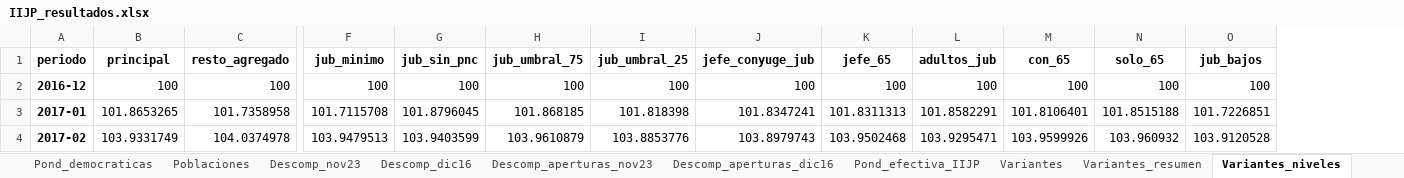
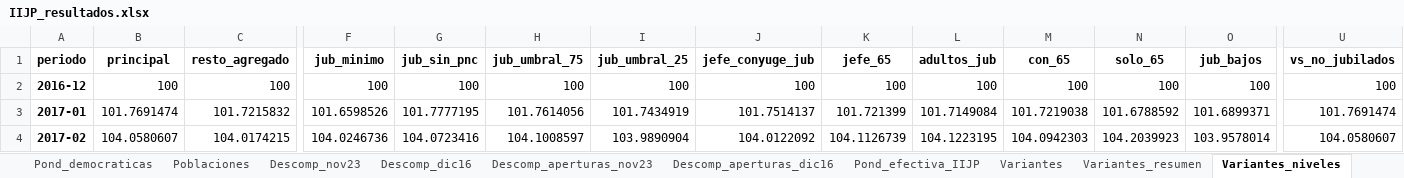
Before and after one commit to santiagoriverti/IPC_jubilados, an Excel workbook: output/IIJP_resultados.xlsx, sheet Variantes_niveles, drawn as a sheet; only a part is shown, gaps mark what is left out; values as stored, in another font and other column widths than the file's, no borders; the diff covers the shown part only; the diff names each change by its address in the sheet, - before the commit and + after, or states it on an @@ line.

```diff
--- a/output/IIJP_resultados.xlsx (sheet Variantes_niveles)
+++ b/output/IIJP_resultados.xlsx (sheet Variantes_niveles)
+column U (vs_no_jubilados), rows 2-4: 100 | 101.7691474 | 104.0580607
-B3 (principal): 101.8653265
+B3 (principal): 101.7691474
-C3 (resto_agregado): 101.7358958
+C3 (resto_agregado): 101.7215832
-F3 (jub_minimo): 101.7115708
+F3 (jub_minimo): 101.6598526
-G3 (jub_sin_pnc): 101.8796045
+G3 (jub_sin_pnc): 101.7777195
-H3 (jub_umbral_75): 101.868185
+H3 (jub_umbral_75): 101.7614056
-I3 (jub_umbral_25): 101.818398
+I3 (jub_umbral_25): 101.7434919
-J3 (jefe_conyuge_jub): 101.8347241
+J3 (jefe_conyuge_jub): 101.7514137
-K3 (jefe_65): 101.8311313
+K3 (jefe_65): 101.721399
-L3 (adultos_jub): 101.8582291
+L3 (adultos_jub): 101.7149084
-M3 (con_65): 101.8106401
+M3 (con_65): 101.7219038
-N3 (solo_65): 101.8515188
+N3 (solo_65): 101.6788592
-O3 (jub_bajos): 101.7226851
+O3 (jub_bajos): 101.6899371
-B4 (principal): 103.9331749
+B4 (principal): 104.0580607
-C4 (resto_agregado): 104.0374978
+C4 (resto_agregado): 104.0174215
-F4 (jub_minimo): 103.9479513
+F4 (jub_minimo): 104.0246736
-G4 (jub_sin_pnc): 103.9403599
+G4 (jub_sin_pnc): 104.0723416
-H4 (jub_umbral_75): 103.9610879
+H4 (jub_umbral_75): 104.1008597
-I4 (jub_umbral_25): 103.8853776
+I4 (jub_umbral_25): 103.9890904
-J4 (jefe_conyuge_jub): 103.8979743
+J4 (jefe_conyuge_jub): 104.0122092
-K4 (jefe_65): 103.9502468
+K4 (jefe_65): 104.1126739
-L4 (adultos_jub): 103.9295471
+L4 (adultos_jub): 104.1223195
-M4 (con_65): 103.9599926
+M4 (con_65): 104.0942303
-N4 (solo_65): 103.960932
+N4 (solo_65): 104.2039923
-O4 (jub_bajos): 103.9120528
+O4 (jub_bajos): 103.9578014
```
Also changed, not shown: 1948 edited cells elsewhere in this sheet, sheet Pond_efectiva_IIJP, sheet Indices_regionales, sheet Haberes, sheet Indices_niveles, sheet Var_mensual_%, sheet Var_interanual_%, 17 more sheets, other sheet tabs, 47 other files.
